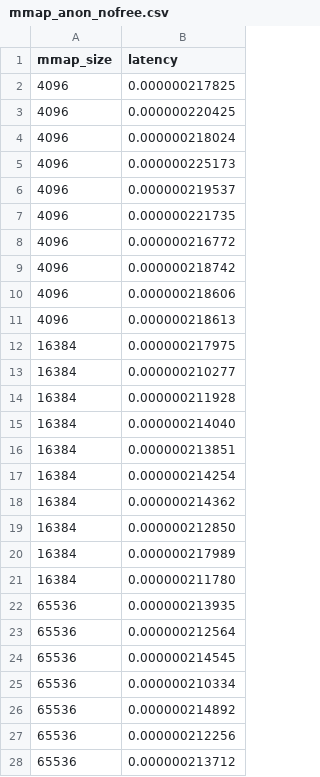
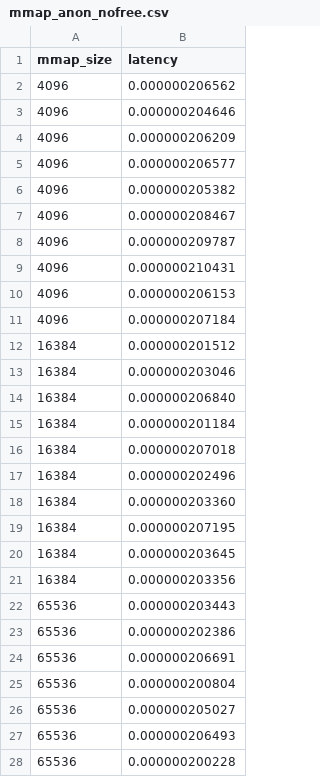
Before and after one commit to 291j-gvisor/gvisor-mem-perf, a CSV file: data/exp1_withwarmupinsideprocess/runc(250000)/mmap_anon_nofree.csv, drawn as a sheet; only a part is shown; the diff covers the shown part only.

```diff
--- a/data/exp1_withwarmupinsideprocess/runc(250000)/mmap_anon_nofree.csv
+++ b/data/exp1_withwarmupinsideprocess/runc(250000)/mmap_anon_nofree.csv
@@ -1,28 +1,28 @@
 mmap_size,latency
-4096,0.000000217825
-4096,0.000000220425
-4096,0.000000218024
-4096,0.000000225173
-4096,0.000000219537
-4096,0.000000221735
-4096,0.000000216772
-4096,0.000000218742
-4096,0.000000218606
-4096,0.000000218613
-16384,0.000000217975
-16384,0.000000210277
-16384,0.000000211928
-16384,0.000000214040
-16384,0.000000213851
-16384,0.000000214254
-16384,0.000000214362
-16384,0.000000212850
-16384,0.000000217989
-16384,0.000000211780
-65536,0.000000213935
-65536,0.000000212564
-65536,0.000000214545
-65536,0.000000210334
-65536,0.000000214892
-65536,0.000000212256
-65536,0.000000213712
+4096,0.000000206562
+4096,0.000000204646
+4096,0.000000206209
+4096,0.000000206577
+4096,0.000000205382
+4096,0.000000208467
+4096,0.000000209787
+4096,0.000000210431
+4096,0.000000206153
+4096,0.000000207184
+16384,0.000000201512
+16384,0.000000203046
+16384,0.000000206840
+16384,0.000000201184
+16384,0.000000207018
+16384,0.000000202496
+16384,0.000000203360
+16384,0.000000207195
+16384,0.000000203645
+16384,0.000000203356
+65536,0.000000203443
+65536,0.000000202386
+65536,0.000000206691
+65536,0.000000200804
+65536,0.000000205027
+65536,0.000000206493
+65536,0.000000200228
```
Also changed, not shown: 3 edited cells elsewhere in this file, data/exp1_withwarmupinsideprocess/runc(100000)/mmap_anon_nofree.csv, data/exp1_withwarmupinsideprocess/runc(500000)/mmap_anon_nofree.csv, 4 other files.
